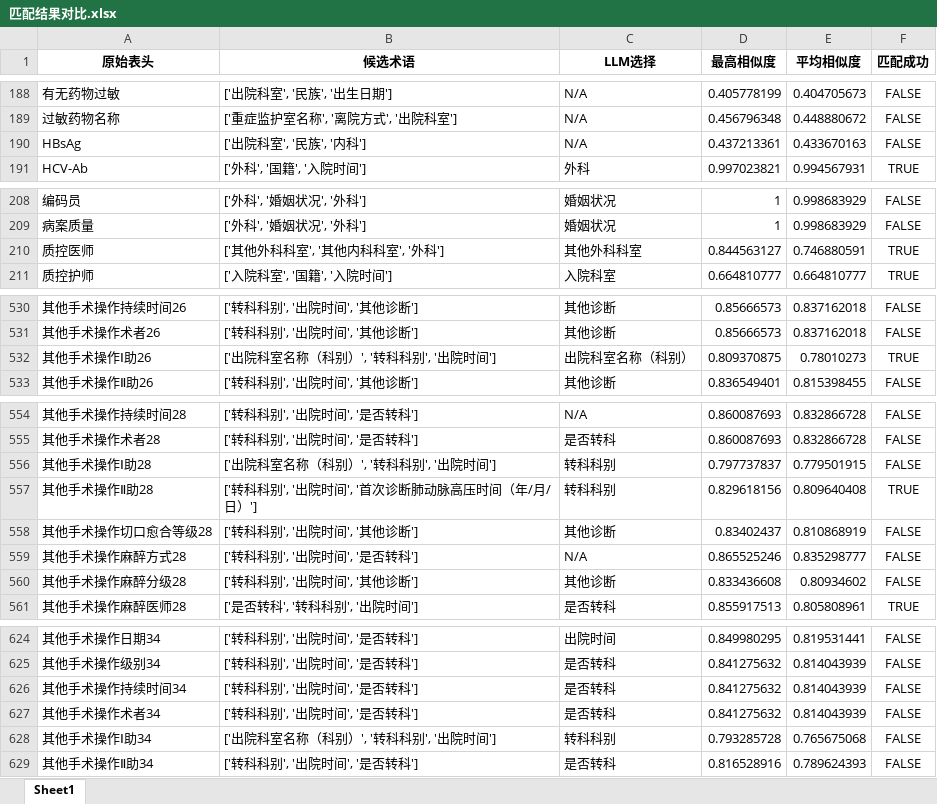
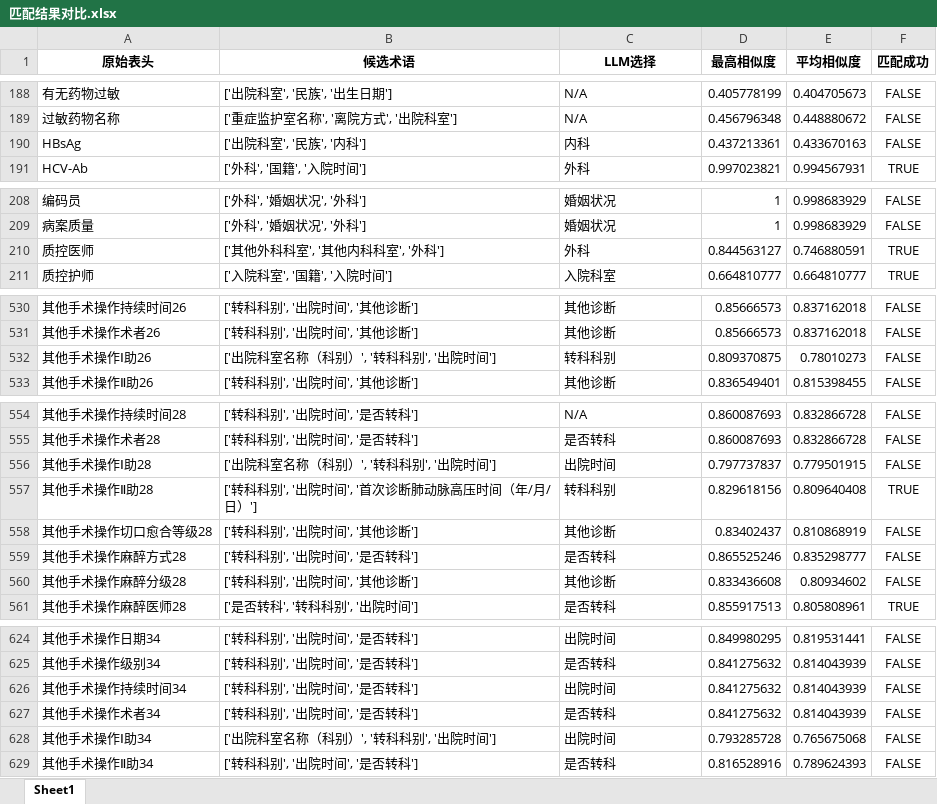
Before and after one commit to gzy-mei/rag-biomap, an Excel workbook: 匹配结果对比.xlsx, sheet Sheet1, drawn as a sheet; only a part is shown, gaps mark what is left out; values as stored, in another font and other column widths than the file's, no borders; the diff covers the shown part only; the diff names each change by its address in the sheet, - before the commit and + after, or states it on an @@ line.

```diff
--- a/匹配结果对比.xlsx (sheet Sheet1)
+++ b/匹配结果对比.xlsx (sheet Sheet1)
-C190 (LLM选择): N/A
+C190 (LLM选择): 内科
-C210 (LLM选择): 其他外科科室
+C210 (LLM选择): 外科
-C532 (LLM选择): 出院科室名称（科别）
+C532 (LLM选择): 转科科别
-F532 (匹配成功): TRUE
+F532 (匹配成功): FALSE
-C556 (LLM选择): 转科科别
+C556 (LLM选择): 出院时间
-C559 (LLM选择): N/A
+C559 (LLM选择): 是否转科
-C626 (LLM选择): 是否转科
+C626 (LLM选择): 出院时间
-C628 (LLM选择): 转科科别
+C628 (LLM选择): 出院时间
```
Also changed, not shown: 15 edited cells elsewhere in this sheet, 2 other files.
